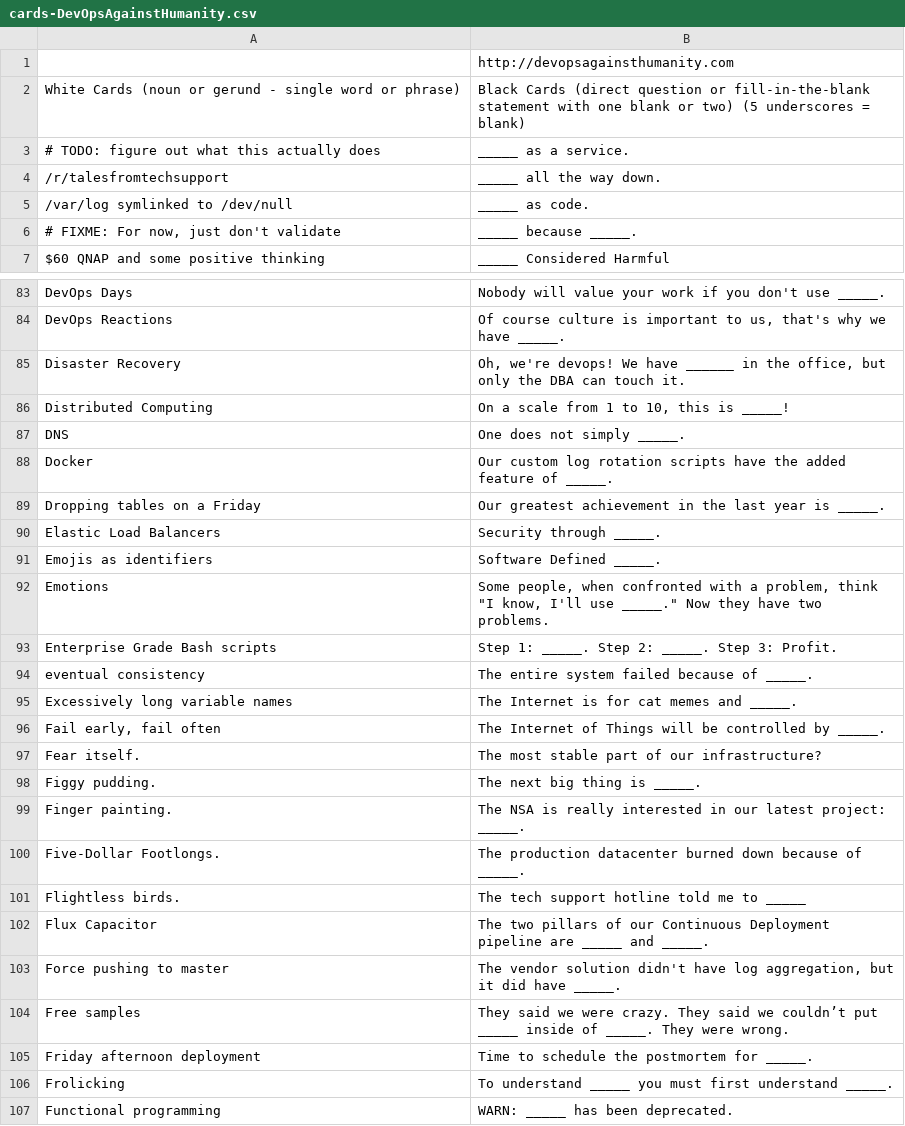
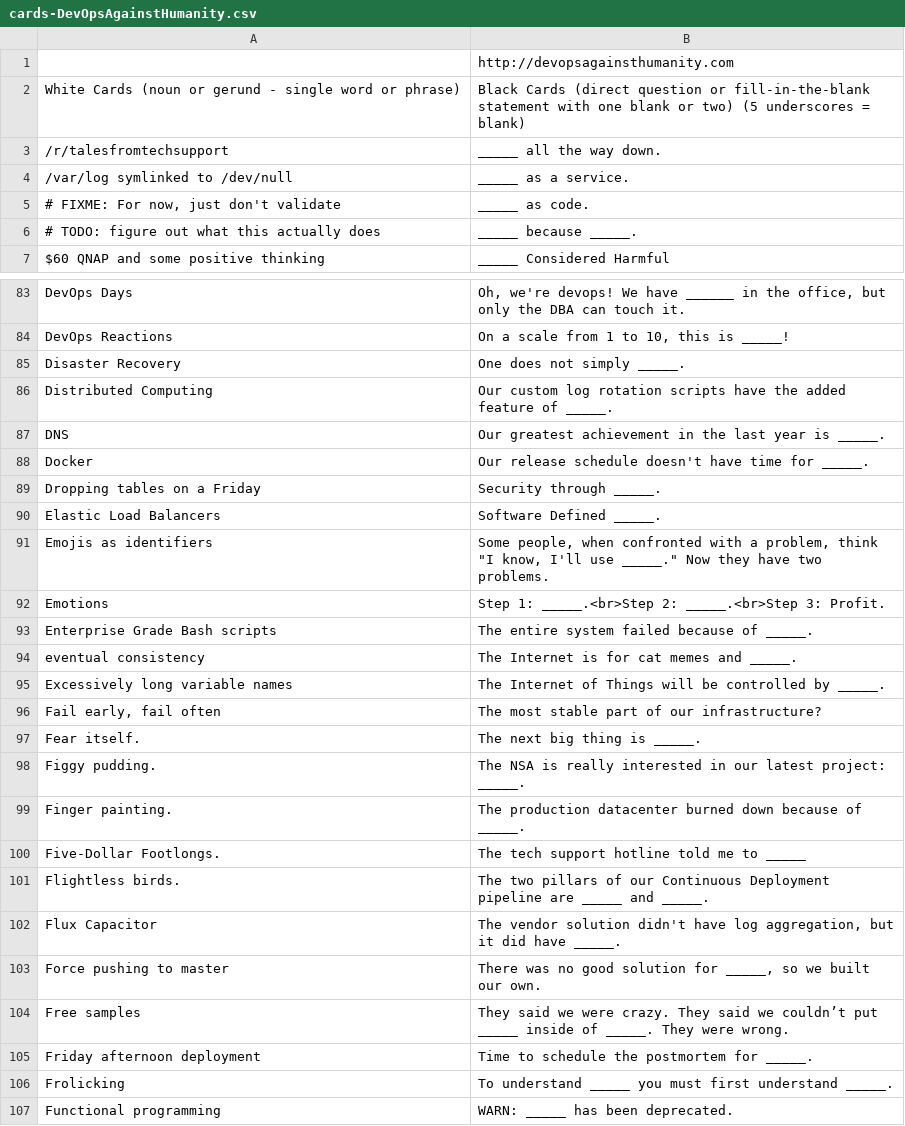
Before and after one commit to masteinhauser/devops-against-humanity, a CSV file: cards-DevOpsAgainstHumanity.csv, drawn as a sheet; only a part is shown, gaps mark what is left out; removed rows and columns are numbered as before the commit, all else as after; the diff covers the shown part only; the diff names each change by its address in the sheet, - before the commit and + after, or states it on an @@ line.

```diff
--- a/cards-DevOpsAgainstHumanity.csv
+++ b/cards-DevOpsAgainstHumanity.csv
-row 3: # TODO: figure out what this actually does | _____ as a service.
-B4: _____ as code.
+B4: _____ as a service.
-B5: _____ because _____.
+B5: _____ as code.
+row 6: # TODO: figure out what this actually does | _____ because _____.
-B83: Nobody will value your work if you don't use _____.
+B83: Oh, we're devops! We have ______ in the office, but only the DBA can touch it.
-B84: Of course culture is important to us, that's why we have _____.
+B84: On a scale from 1 to 10, this is _____!
-B85: Oh, we're devops! We have ______ in the office, but only the DBA can touch it.
+B85: One does not simply _____.
-B86: On a scale from 1 to 10, this is _____!
+B86: Our custom log rotation scripts have the added feature of _____.
-B87: One does not simply _____.
+B87: Our greatest achievement in the last year is _____.
-B88: Our custom log rotation scripts have the added feature of _____.
+B88: Our release schedule doesn't have time for _____.
-B89: Our greatest achievement in the last year is _____.
+B89: Security through _____.
-B90: Security through _____.
+B90: Software Defined _____.
-B91: Software Defined _____.
+B91: Some people, when confronted with a problem, think "I know, I'll use _____." Now they have two problems.
-B92: Some people, when confronted with a problem, think "I know, I'll use _____." Now they have two problems.
+B92: Step 1: _____.<br>Step 2: _____.<br>Step 3: Profit.
-B93: Step 1: _____. Step 2: _____. Step 3: Profit.
+B93: The entire system failed because of _____.
-B94: The entire system failed because of _____.
+B94: The Internet is for cat memes and _____.
-B95: The Internet is for cat memes and _____.
+B95: The Internet of Things will be controlled by _____.
-B96: The Internet of Things will be controlled by _____.
+B96: The most stable part of our infrastructure?
-B97: The most stable part of our infrastructure?
+B97: The next big thing is _____.
-B98: The next big thing is _____.
+B98: The NSA is really interested in our latest project: _____.
-B99: The NSA is really interested in our latest project: _____.
+B99: The production datacenter burned down because of _____.
-B100: The production datacenter burned down because of _____.
+B100: The tech support hotline told me to _____
-B101: The tech support hotline told me to _____
+B101: The two pillars of our Continuous Deployment pipeline are _____ and _____.
-B102: The two pillars of our Continuous Deployment pipeline are _____ and _____.
+B102: The vendor solution didn't have log aggregation, but it did have _____.
-B103: The vendor solution didn't have log aggregation, but it did have _____.
+B103: There was no good solution for _____, so we built our own.
```
Also changed, not shown: 1 added row, 1 removed row and 56 edited cells elsewhere in this file, 2 other files.
